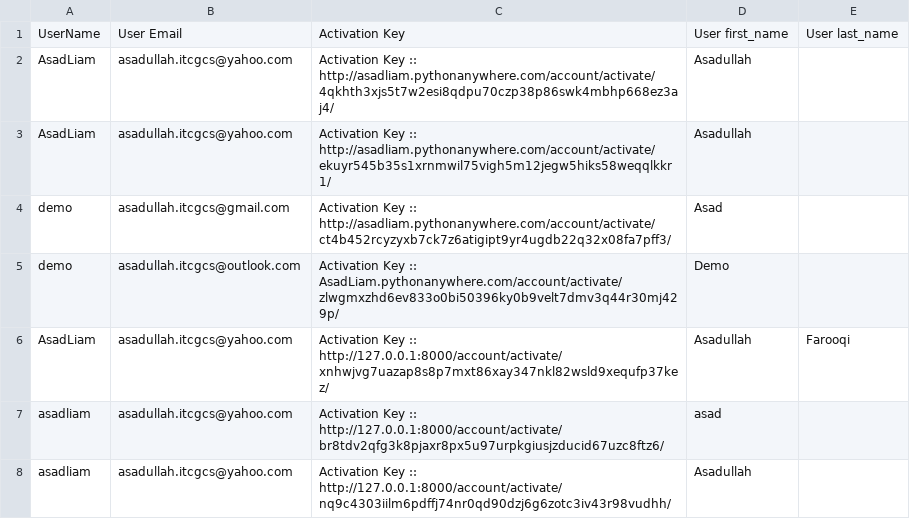
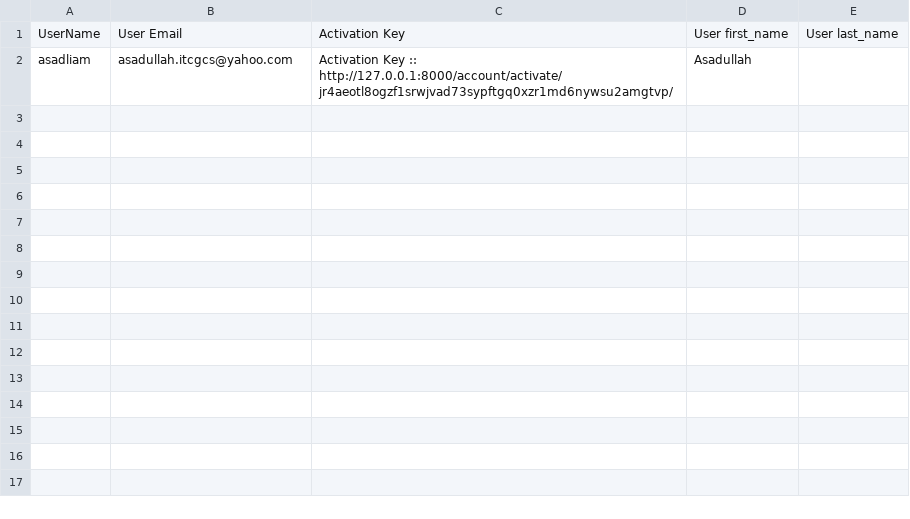
Before and after one commit to AsadullahFarooqi/InventoryWebApp, a CSV file: AppliedUsers.csv, drawn as a sheet.

```diff
--- a/AppliedUsers.csv
+++ b/AppliedUsers.csv
@@ -1,8 +1,2 @@
 UserName,User Email,Activation Key,User first_name,User last_name
-AsadLiam , asadullah.itcgcs@yahoo.com , Activation Key :: http://asadliam.pythonanywhere.com/account/activate/4qkhth3xjs5t7w2esi8qdpu70czp38p86swk4mbhp668ez3aj4/ , Asadullah ,
-AsadLiam , asadullah.itcgcs@yahoo.com , Activation Key :: http://asadliam.pythonanywhere.com/account/activate/ekuyr545b35s1xrnmwil75vigh5m12jegw5hiks58weqqlkkr1/ , Asadullah ,
-demo , asadullah.itcgcs@gmail.com , Activation Key :: http://asadliam.pythonanywhere.com/account/activate/ct4b452rcyzyxb7ck7z6atigipt9yr4ugdb22q32x08fa7pff3/ , Asad ,
-demo , asadullah.itcgcs@outlook.com , Activation Key :: AsadLiam.pythonanywhere.com/account/activate/zlwgmxzhd6ev833o0bi50396ky0b9velt7dmv3q44r30mj429p/ , Demo ,
-AsadLiam , asadullah.itcgcs@yahoo.com , Activation Key :: http://127.0.0.1:8000/account/activate/xnhwjvg7uazap8s8p7mxt86xay347nkl82wsld9xequfp37kez/ , Asadullah , Farooqi
-asadliam , asadullah.itcgcs@yahoo.com , Activation Key :: http://127.0.0.1:8000/account/activate/br8tdv2qfg3k8pjaxr8px5u97urpkgiusjzducid67uzc8ftz6/ , asad ,
-asadliam , asadullah.itcgcs@yahoo.com , Activation Key :: http://127.0.0.1:8000/account/activate/nq9c4303iilm6pdffj74nr0qd90dzj6g6zotc3iv43r98vudhh/ , Asadullah ,
+asadliam , asadullah.itcgcs@yahoo.com , Activation Key :: http://127.0.0.1:8000/account/activate/jr4aeotl8ogzf1srwjvad73sypftgq0xzr1md6nywsu2amgtvp/ , Asadullah ,
```
Also changed, not shown: 19 other files.
